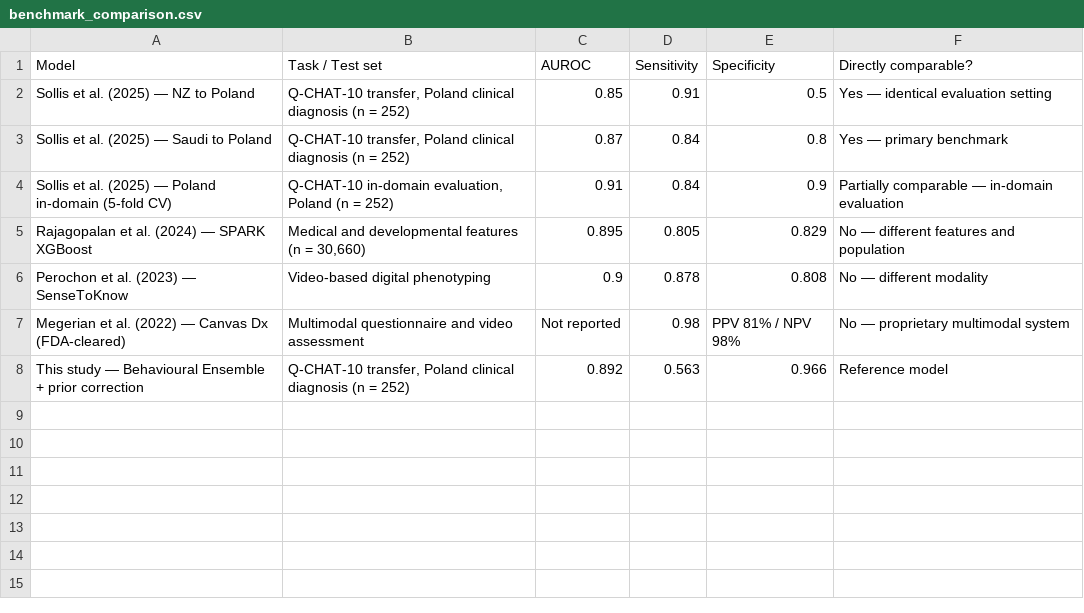
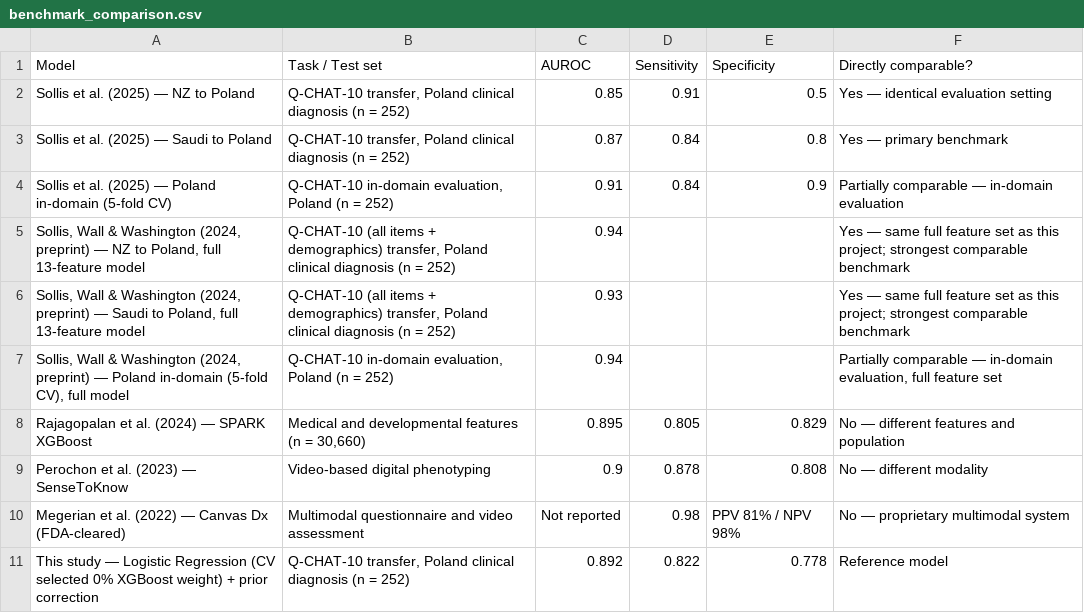
Before and after one commit to RELEBOHILE-PHEKO/Autism-Risk-Screening, a CSV file: outputs/evaluation/benchmark_comparison.csv, drawn as a sheet.

```diff
--- a/outputs/evaluation/benchmark_comparison.csv
+++ b/outputs/evaluation/benchmark_comparison.csv
@@ -4,2 +4,5 @@ Sollis et al. (2025) — Saudi to Poland,"Q-CHAT-10 transfer, Poland clinical di
 Sollis et al. (2025) — Poland in-domain (5-fold CV),"Q-CHAT-10 in-domain evaluation, Poland (n = 252)",0.91,0.84,0.9,Partially comparable — in-domain evaluation
+"Sollis, Wall & Washington (2024, preprint) — NZ to Poland, full 13-feature model","Q-CHAT-10 (all items + demographics) transfer, Poland clinical diagnosis (n = 252)",0.94,,,Yes — same full feature set as this project; strongest comparable benchmark
+"Sollis, Wall & Washington (2024, preprint) — Saudi to Poland, full 13-feature model","Q-CHAT-10 (all items + demographics) transfer, Poland clinical diagnosis (n = 252)",0.93,,,Yes — same full feature set as this project; strongest comparable benchmark
+"Sollis, Wall & Washington (2024, preprint) — Poland in-domain (5-fold CV), full model","Q-CHAT-10 in-domain evaluation, Poland (n = 252)",0.94,,,"Partially comparable — in-domain evaluation, full feature set"
 Rajagopalan et al. (2024) — SPARK XGBoost,"Medical and developmental features (n = 30,660)",0.895,0.805,0.829,No — different features and population
@@ -7,2 +10,2 @@ Perochon et al. (2023) — SenseToKnow,Video-based digital phenotyping,0.9,0.878
 Megerian et al. (2022) — Canvas Dx (FDA-cleared),Multimodal questionnaire and video assessment,Not reported,0.98,PPV 81% / NPV 98%,No — proprietary multimodal system
-This study — Behavioural Ensemble + prior correction,"Q-CHAT-10 transfer, Poland clinical diagnosis (n = 252)",0.892,0.563,0.966,Reference model
+This study — Logistic Regression (CV selected 0% XGBoost weight) + prior correction,"Q-CHAT-10 transfer, Poland clinical diagnosis (n = 252)",0.892,0.822,0.778,Reference model
```
Also changed, not shown: outputs/evaluation/ablation_full.csv, outputs/evaluation/auroc_vs_stunting.csv, 30 other files.
